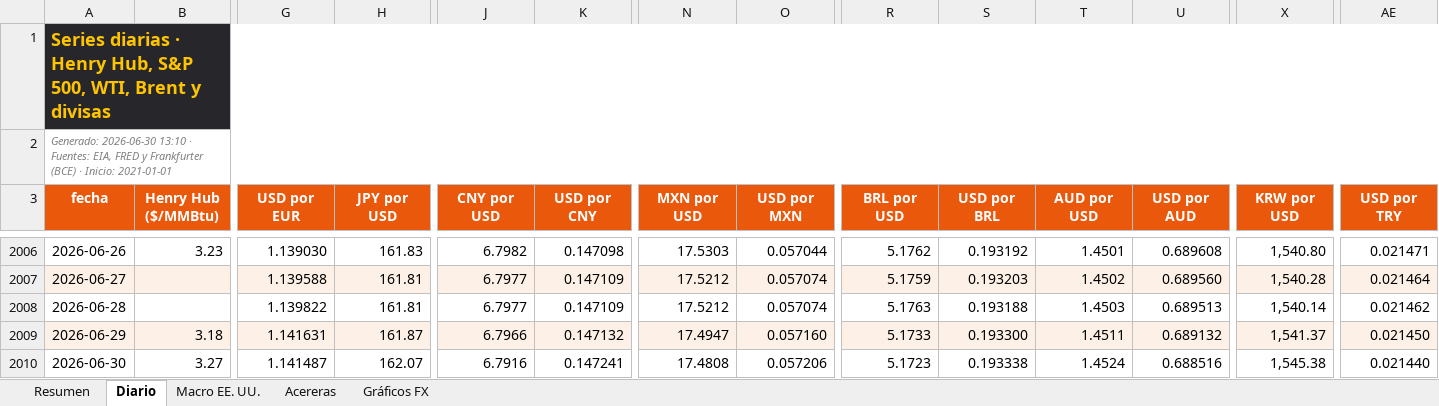
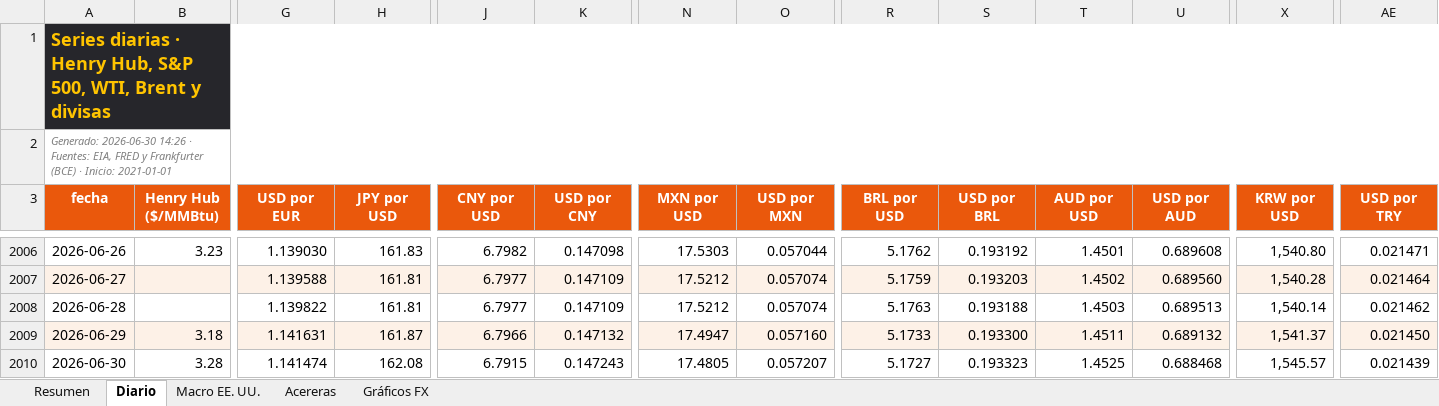
Before and after one commit to benjany2011-sys/Indicators, an Excel workbook: resultados/mercados_reciente.xlsx, sheet Diario, drawn as a sheet; only a part is shown, gaps mark what is left out; values as stored, in another font and other column widths than the file's, no borders; charts and pictures not drawn; the diff names each change by its address in the sheet, - before the commit and + after, or states it on an @@ line.

```diff
--- a/resultados/mercados_reciente.xlsx (sheet Diario)
+++ b/resultados/mercados_reciente.xlsx (sheet Diario)
-A2 (fecha): Generado: 2026-06-30 13:10 · Fuentes:…
+A2 (fecha): Generado: 2026-06-30 14:26 · Fuentes:…
-B2010 (Henry Hub ($/MMBtu)): 3.27
+B2010 (Henry Hub ($/MMBtu)): 3.28
-G2010 (USD por EUR): 1.141487
+G2010 (USD por EUR): 1.141474
-H2010 (JPY por USD): 162.07
+H2010 (JPY por USD): 162.08
-J2010 (CNY por USD): 6.7916
+J2010 (CNY por USD): 6.7915
-K2010 (USD por CNY): 0.147241
+K2010 (USD por CNY): 0.147243
-N2010 (MXN por USD): 17.4808
+N2010 (MXN por USD): 17.4805
-O2010 (USD por MXN): 0.057206
+O2010 (USD por MXN): 0.057207
-R2010 (BRL por USD): 5.1723
+R2010 (BRL por USD): 5.1727
-S2010 (USD por BRL): 0.193338
+S2010 (USD por BRL): 0.193323
-T2010 (AUD por USD): 1.4524
+T2010 (AUD por USD): 1.4525
-U2010 (USD por AUD): 0.688516
+U2010 (USD por AUD): 0.688468
-X2010 (KRW por USD): 1,545.38
+X2010 (KRW por USD): 1,545.57
-AE2010 (USD por TRY): 0.021440
+AE2010 (USD por TRY): 0.021439
```
Also changed, not shown: sheet Resumen, sheet Acereras, sheet Macro EE. UU., resultados/mercados_2026-06-30.xlsx, 6 other files.
